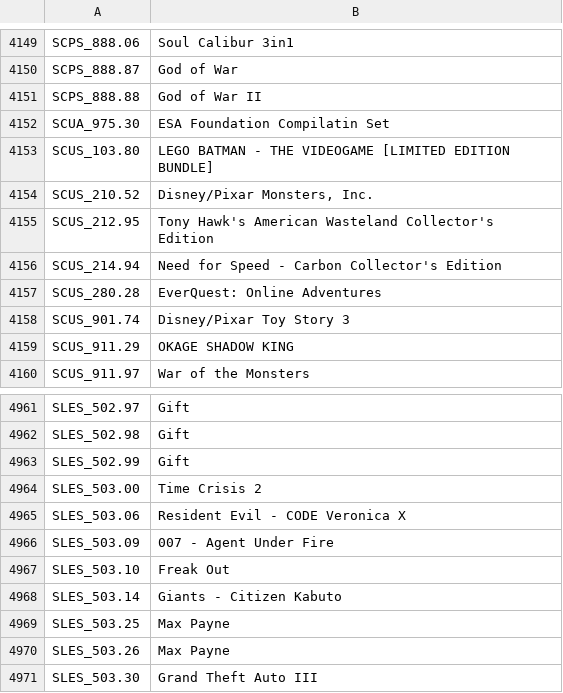
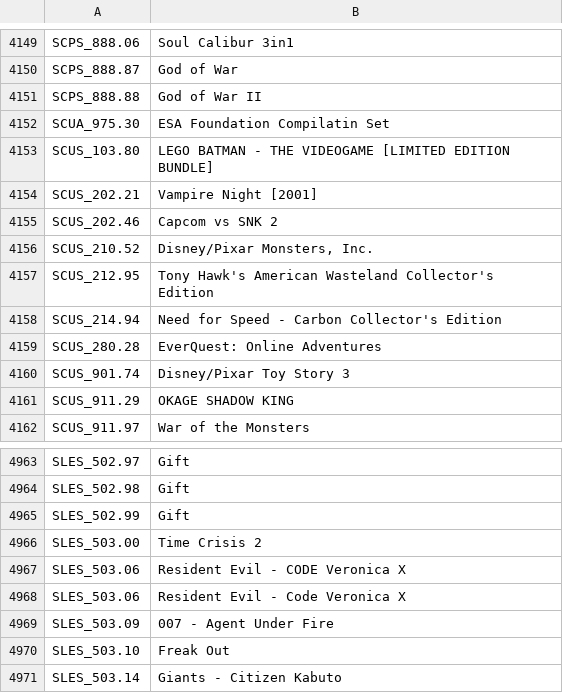
Before and after one commit to israpps/HDL-Batch-installer, a CSV file: Database/gamename.csv, drawn as a sheet; only a part is shown, gaps mark what is left out; the shorter side is filled out with more unchanged rows.

Commit message:
Update gamename.csv

```diff
--- a/Database/gamename.csv
+++ b/Database/gamename.csv
@@ -4153,2 +4153,4 @@ SCUA_975.30;ESA Foundation Compilatin Set
 SCUS_103.80;LEGO BATMAN - THE VIDEOGAME [LIMITED EDITION BUNDLE]
+SCUS_202.21;Vampire Night [2001]
+SCUS_202.46;Capcom vs SNK 2
 SCUS_210.52;Disney/Pixar Monsters, Inc.
@@ -4965,2 +4967,3 @@ SLES_503.00;Time Crisis 2
 SLES_503.06;Resident Evil - CODE Veronica X
+SLES_503.06;Resident Evil - Code Veronica X
 SLES_503.09;007 - Agent Under Fire
```
